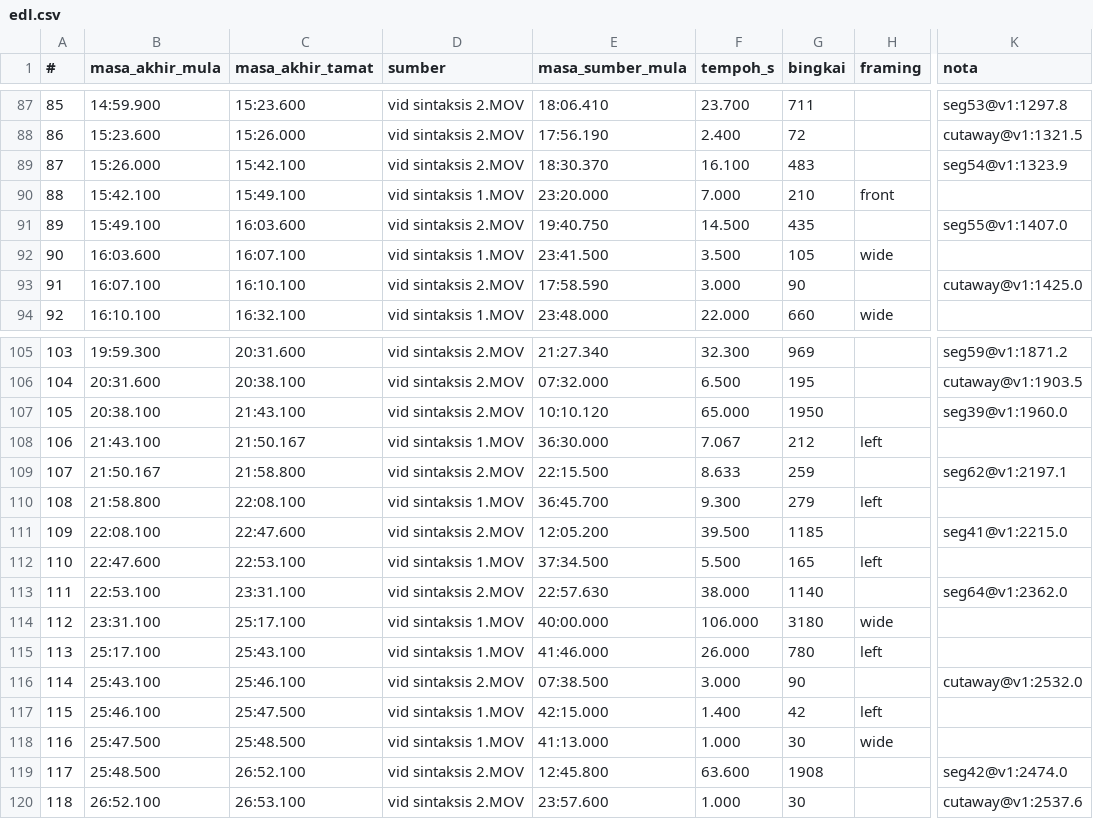
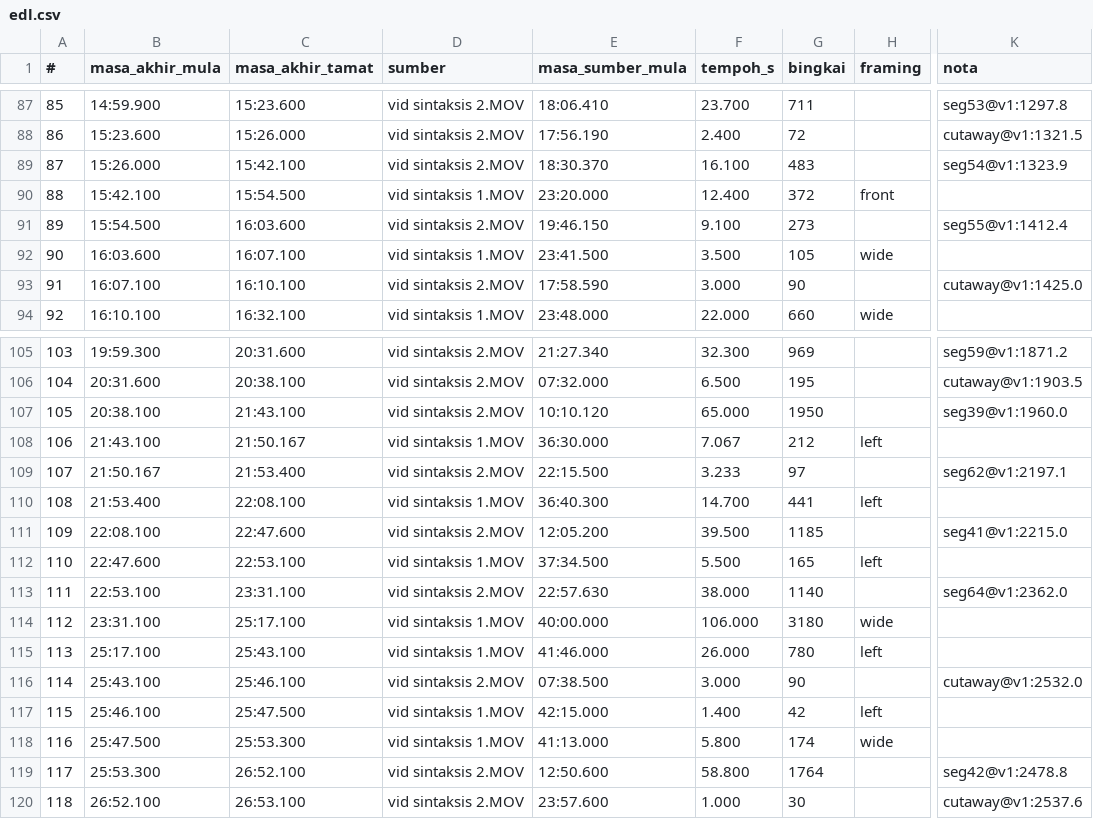
Before and after one commit to aliffhuhu60-beep/claude-videos, a CSV file: HOTEL_HIJAU_VIDEO/07_PROJECT_FILES/edl.csv, drawn as a sheet; only a part is shown, gaps mark what is left out; the diff names each change by its address in the sheet, - before the commit and + after, or states it on an @@ line.

```diff
--- a/HOTEL_HIJAU_VIDEO/07_PROJECT_FILES/edl.csv
+++ b/HOTEL_HIJAU_VIDEO/07_PROJECT_FILES/edl.csv
-C90 (masa_akhir_tamat): 15:49.100
+C90 (masa_akhir_tamat): 15:54.500
-F90 (tempoh_s): 7.000
+F90 (tempoh_s): 12.400
-G90 (bingkai): 210
+G90 (bingkai): 372
-B91 (masa_akhir_mula): 15:49.100
+B91 (masa_akhir_mula): 15:54.500
-E91 (masa_sumber_mula): 19:40.750
+E91 (masa_sumber_mula): 19:46.150
-F91 (tempoh_s): 14.500
+F91 (tempoh_s): 9.100
-G91 (bingkai): 435
+G91 (bingkai): 273
-K91 (nota): seg55@v1:1407.0
+K91 (nota): seg55@v1:1412.4
-C109 (masa_akhir_tamat): 21:58.800
+C109 (masa_akhir_tamat): 21:53.400
-F109 (tempoh_s): 8.633
+F109 (tempoh_s): 3.233
-G109 (bingkai): 259
+G109 (bingkai): 97
-B110 (masa_akhir_mula): 21:58.800
+B110 (masa_akhir_mula): 21:53.400
-E110 (masa_sumber_mula): 36:45.700
+E110 (masa_sumber_mula): 36:40.300
-F110 (tempoh_s): 9.300
+F110 (tempoh_s): 14.700
-G110 (bingkai): 279
+G110 (bingkai): 441
-C118 (masa_akhir_tamat): 25:48.500
+C118 (masa_akhir_tamat): 25:53.300
-F118 (tempoh_s): 1.000
+F118 (tempoh_s): 5.800
-G118 (bingkai): 30
+G118 (bingkai): 174
-B119 (masa_akhir_mula): 25:48.500
+B119 (masa_akhir_mula): 25:53.300
-E119 (masa_sumber_mula): 12:45.800
+E119 (masa_sumber_mula): 12:50.600
-F119 (tempoh_s): 63.600
+F119 (tempoh_s): 58.800
-G119 (bingkai): 1908
+G119 (bingkai): 1764
-K119 (nota): seg42@v1:2474.0
+K119 (nota): seg42@v1:2478.8
```
Also changed, not shown: 4 other files.
